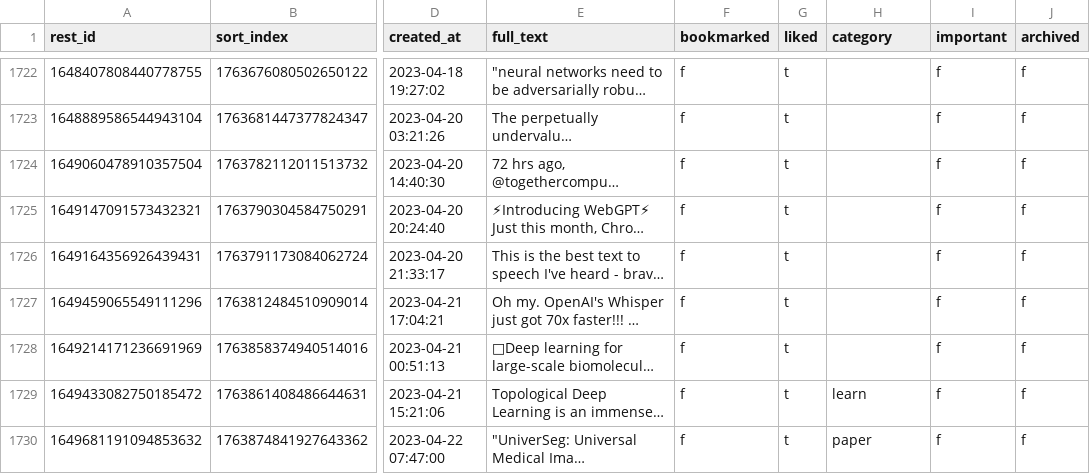
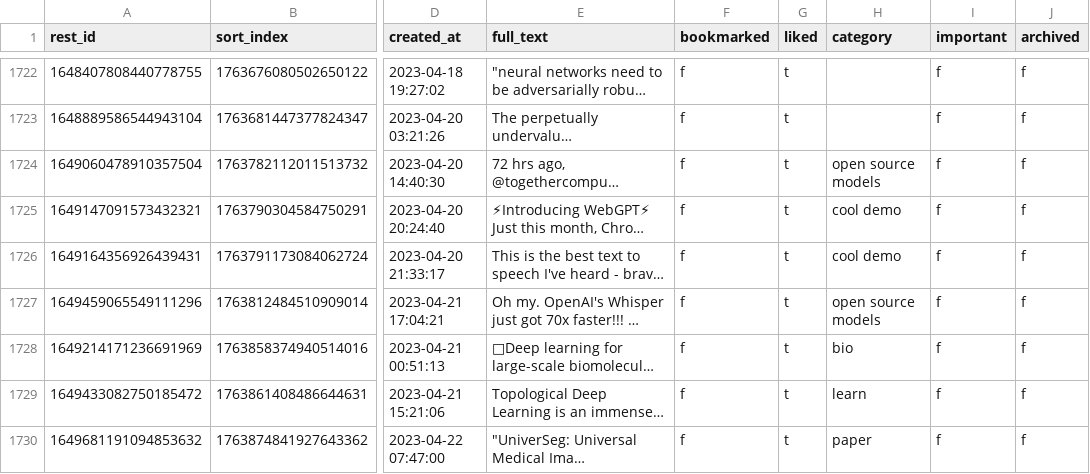
Before and after one commit to laszlovandenhoek/twitter-scraps-manager, a CSV file: backup/tweets.csv, drawn as a sheet; only a part is shown, gaps mark what is left out; long unchanged cells end in …; the diff names each change by its address in the sheet, - before the commit and + after, or states it on an @@ line.

Commit message:
backup database

```diff
--- a/backup/tweets.csv
+++ b/backup/tweets.csv
-H1724 (category): (empty)
+H1724 (category): open source models
-H1725:H1726 (category): (empty)
+H1725:H1726 (category): cool demo
-H1727 (category): (empty)
+H1727 (category): open source models
-H1728 (category): (empty)
+H1728 (category): bio
```
Also changed, not shown: 1 other file.
